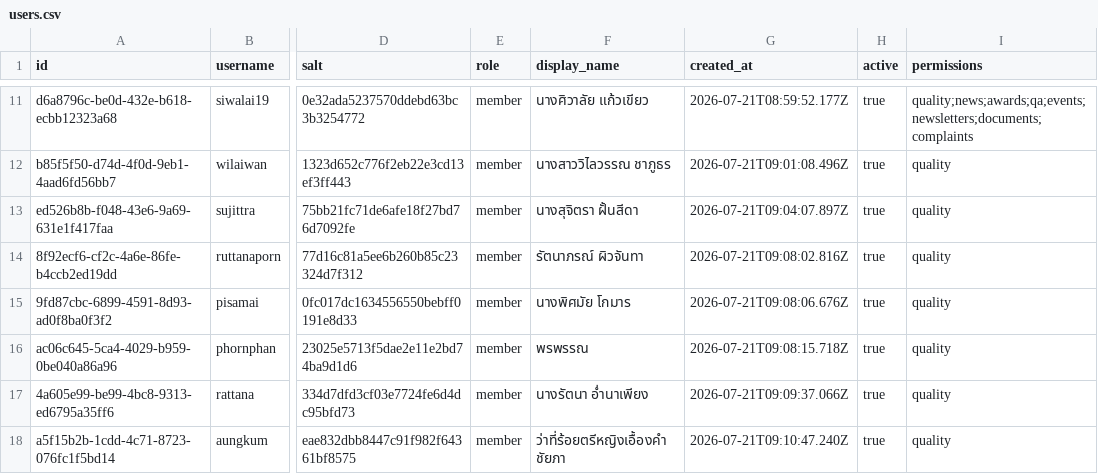
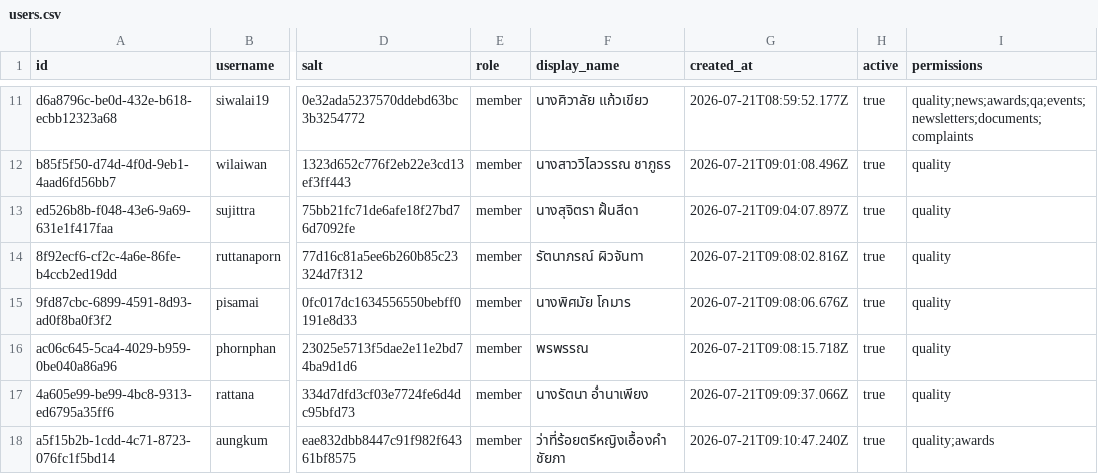
Before and after one commit to boasnirut/np, a CSV file: data/users.csv, drawn as a sheet; only a part is shown, gaps mark what is left out; the diff names each change by its address in the sheet, - before the commit and + after, or states it on an @@ line.

Commit message:
แก้ไขข้อมูลสมาชิก: aungkum

```diff
--- a/data/users.csv
+++ b/data/users.csv
-I18 (permissions): quality
+I18 (permissions): quality;awards
```
